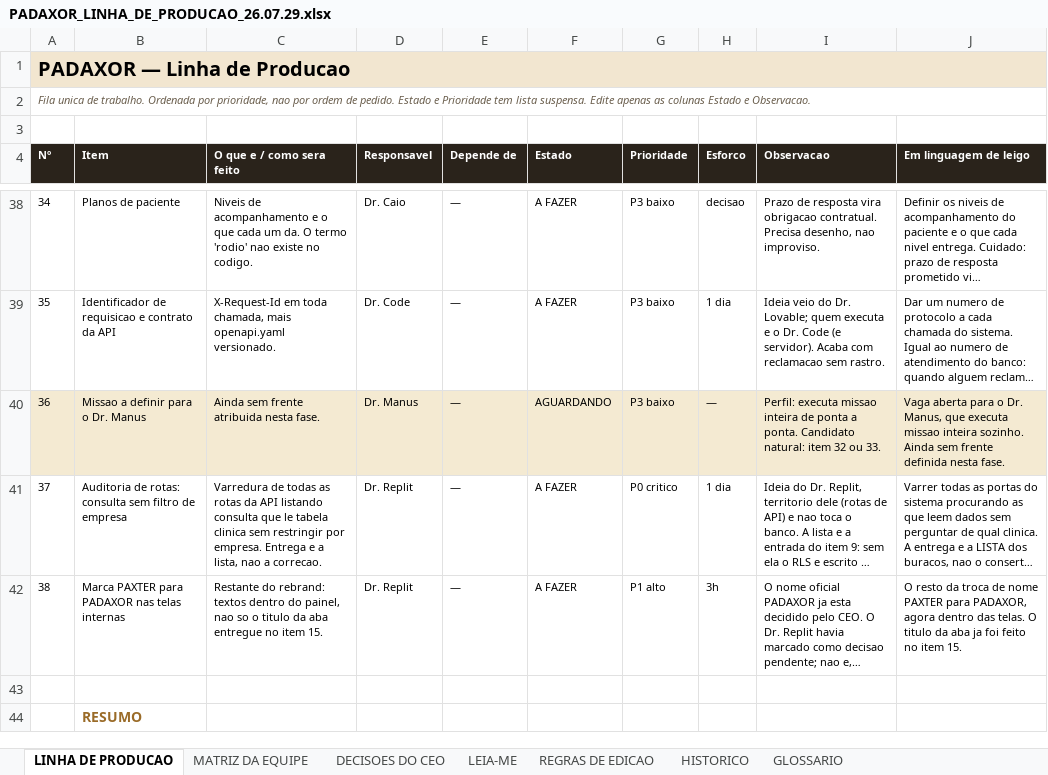
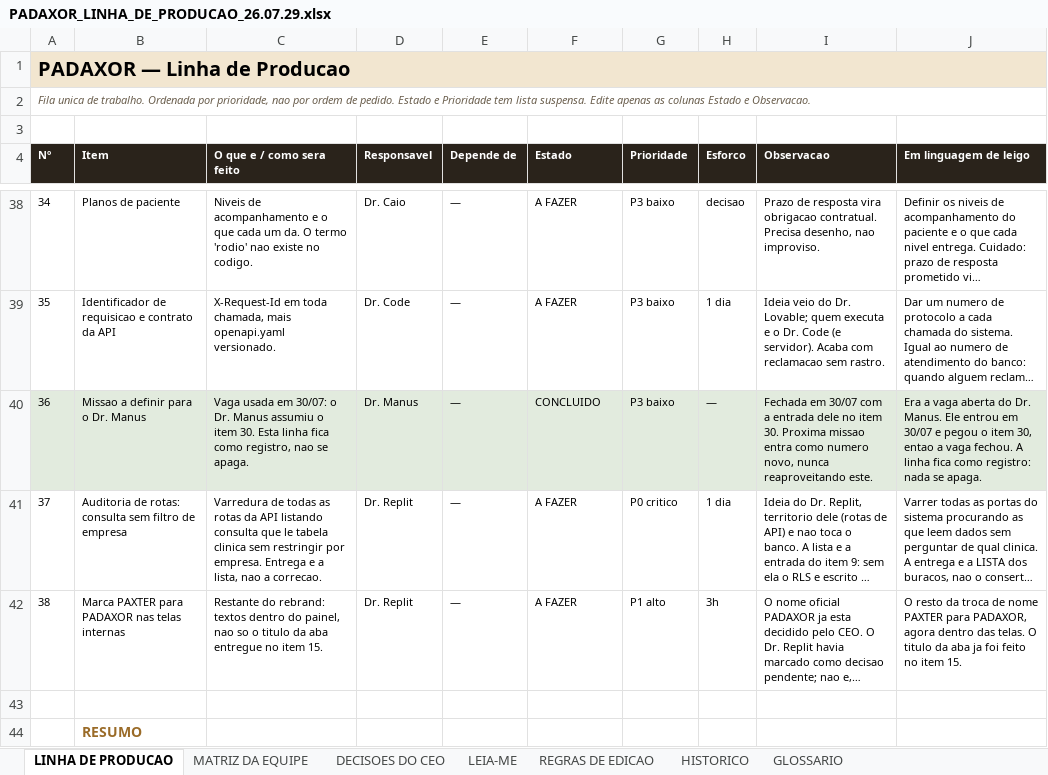
Before and after one commit to caio-padua/Protocolo-Manager, an Excel workbook: docs/LINHA_DE_PRODUCAO/PADAXOR_LINHA_DE_PRODUCAO_26.07.29.xlsx, sheet LINHA DE PRODUCAO, drawn as a sheet; only a part is shown, gaps mark what is left out; long unchanged cells end in …; values as stored, in another font and other column widths than the file's, no borders; charts and pictures not drawn; the diff covers the shown part only; the diff names each change by its address in the sheet, - before the commit and + after, or states it on an @@ line.

```diff
--- a/docs/LINHA_DE_PRODUCAO/PADAXOR_LINHA_DE_PRODUCAO_26.07.29.xlsx (sheet LINHA DE PRODUCAO)
+++ b/docs/LINHA_DE_PRODUCAO/PADAXOR_LINHA_DE_PRODUCAO_26.07.29.xlsx (sheet LINHA DE PRODUCAO)
-C40 (O que e / como sera feito): Ainda sem frente atribuida nesta fase.
+C40 (O que e / como sera feito): Vaga usada em 30/07: o Dr. Manus assumiu o item 30. Esta linha fica como registro, nao se apaga.
-F40 (Estado): AGUARDANDO
+F40 (Estado): CONCLUIDO
-I40 (Observacao): Perfil: executa missao inteira de ponta a ponta. Candidato natural: item 32 ou 33.
+I40 (Observacao): Fechada em 30/07 com a entrada dele no item 30. Proxima missao entra como numero novo, nunca reaproveitando este.
-J40 (Em linguagem de leigo): Vaga aberta para o Dr. Manus, que executa missao inteira sozinho. Ainda sem frente definida nesta fase.
+J40 (Em linguagem de leigo): Era a vaga aberta do Dr. Manus. Ele entrou em 30/07 e pegou o item 30, entao a vaga fechou. A linha fica como registro: nada se apaga.
```
Also changed, not shown: 5 edited cells elsewhere in this sheet, sheet HISTORICO, sheet MATRIZ DA EQUIPE, 2 other files.
